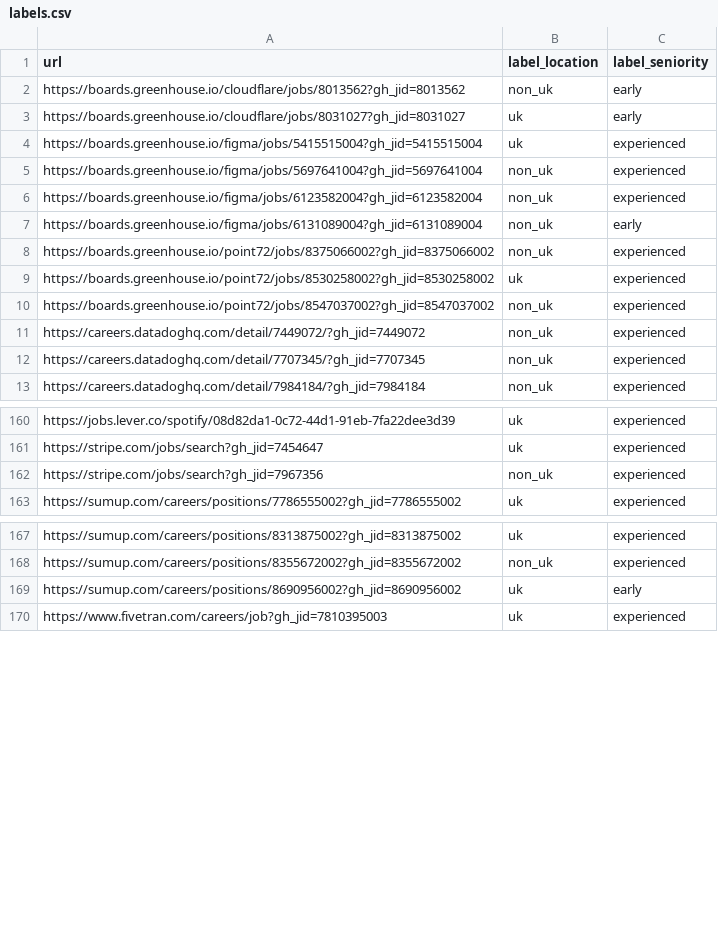
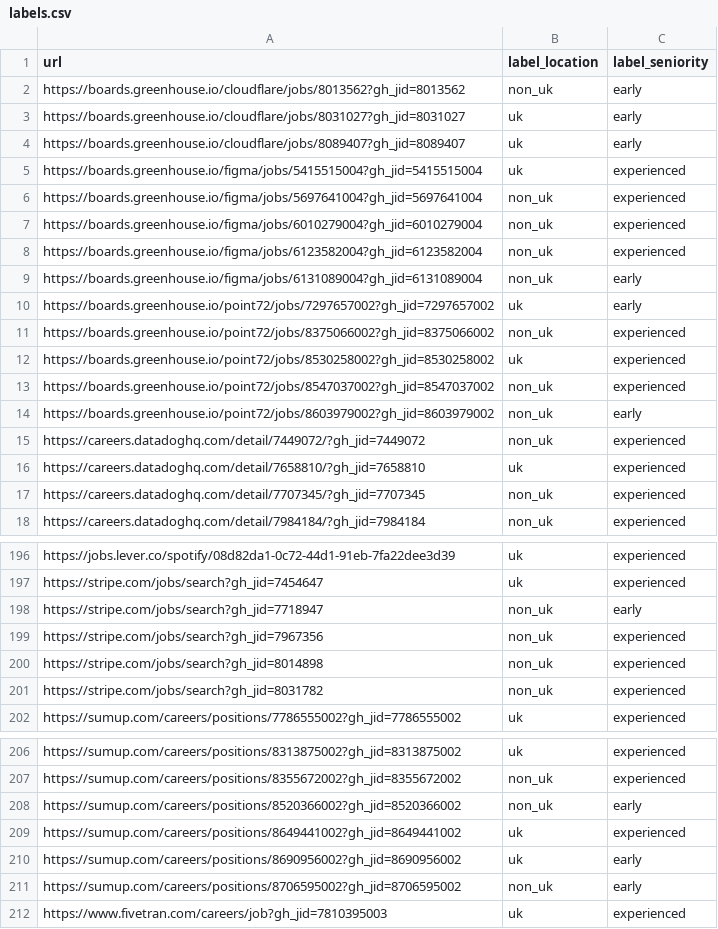
Before and after one commit to ashwinsajith/gradmarket, a CSV file: data/eval/labels.csv, drawn as a sheet; only a part is shown, gaps mark what is left out; the diff covers the shown part only; the diff names each change by its address in the sheet, - before the commit and + after, or states it on an @@ line.

```diff
--- a/data/eval/labels.csv
+++ b/data/eval/labels.csv
+row 4: https://boards.greenhouse.io/cloudflare/jobs/8089407?gh_jid=8089407 | uk | early
+row 7: https://boards.greenhouse.io/figma/jobs/6010279004?gh_jid=6010279004 | non_uk | experienced
+row 10: https://boards.greenhouse.io/point72/jobs/7297657002?gh_jid=7297657002 | uk | early
+row 14: https://boards.greenhouse.io/point72/jobs/8603979002?gh_jid=8603979002 | non_uk | early
+row 16: https://careers.datadoghq.com/detail/7658810/?gh_jid=7658810 | uk | experienced
+row 198: https://stripe.com/jobs/search?gh_jid=7718947 | non_uk | early
+row 200: https://stripe.com/jobs/search?gh_jid=8014898 | non_uk | experienced
+row 201: https://stripe.com/jobs/search?gh_jid=8031782 | non_uk | experienced
+row 208: https://sumup.com/careers/positions/8520366002?gh_jid=8520366002 | non_uk | early
+row 209: https://sumup.com/careers/positions/8649441002?gh_jid=8649441002 | uk | experienced
+row 211: https://sumup.com/careers/positions/8706595002?gh_jid=8706595002 | non_uk | early
```
Also changed, not shown: 39 added rows elsewhere in this file, 6 other files.
